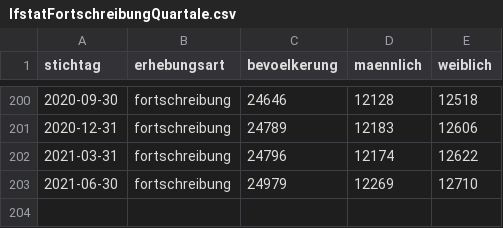
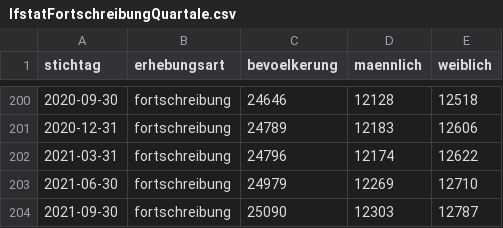
Before and after one commit to fxedel/vaterstetten-in-zahlen, a CSV file: data/einwohner/lfstatFortschreibungQuartale.csv, drawn as a sheet; only a part is shown, gaps mark what is left out.

Commit message:
Update einwohner data

```diff
--- a/data/einwohner/lfstatFortschreibungQuartale.csv
+++ b/data/einwohner/lfstatFortschreibungQuartale.csv
@@ -203 +203,2 @@ stichtag,erhebungsart,bevoelkerung,maennlich,weiblich
 2021-06-30,fortschreibung,24979,12269,12710
+2021-09-30,fortschreibung,25090,12303,12787
```
